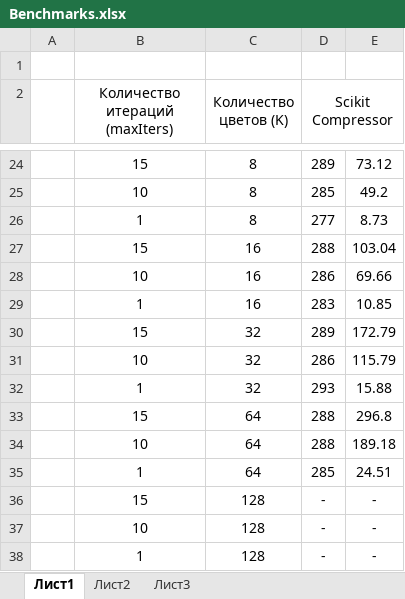
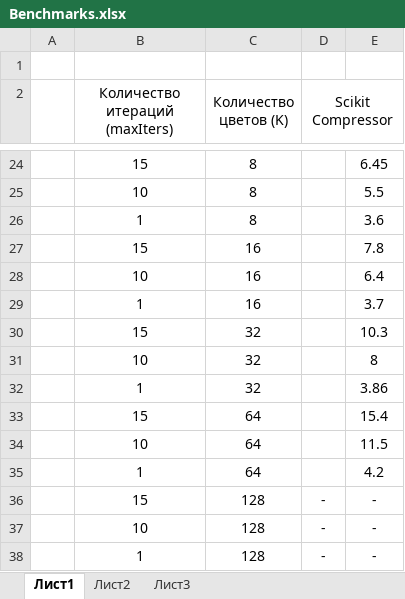
Before and after one commit to V0dot0/test1, an Excel workbook: Task/PRACTIC/number_10/Benchmarks.xlsx, sheet Лист1, drawn as a sheet; only a part is shown, gaps mark what is left out; values as stored, in another font and other column widths than the file's, no borders; the diff covers the shown part only; the diff names each change by its address in the sheet, - before the commit and + after, or states it on an @@ line.

```diff
--- a/Task/PRACTIC/number_10/Benchmarks.xlsx (sheet Лист1)
+++ b/Task/PRACTIC/number_10/Benchmarks.xlsx (sheet Лист1)
-D24 (Scikit Compressor): 289
+D24 (Scikit Compressor): (empty)
-E24: 73.12
+E24: 6.45
-D25 (Scikit Compressor): 285
+D25 (Scikit Compressor): (empty)
-E25: 49.2
+E25: 5.5
-D26 (Scikit Compressor): 277
+D26 (Scikit Compressor): (empty)
-E26: 8.73
+E26: 3.6
-D27 (Scikit Compressor): 288
+D27 (Scikit Compressor): (empty)
-E27: 103.04
+E27: 7.8
-D28 (Scikit Compressor): 286
+D28 (Scikit Compressor): (empty)
-E28: 69.66
+E28: 6.4
-D29 (Scikit Compressor): 283
+D29 (Scikit Compressor): (empty)
-E29: 10.85
+E29: 3.7
-D30 (Scikit Compressor): 289
+D30 (Scikit Compressor): (empty)
-E30: 172.79
+E30: 10.3
-D31 (Scikit Compressor): 286
+D31 (Scikit Compressor): (empty)
-E31: 115.79
+E31: 8
-D32 (Scikit Compressor): 293
+D32 (Scikit Compressor): (empty)
-E32: 15.88
+E32: 3.86
-D33:D34 (Scikit Compressor): 288
+D33:D34 (Scikit Compressor): (empty)
-E33: 296.8
+E33: 15.4
-E34: 189.18
+E34: 11.5
-D35 (Scikit Compressor): 285
+D35 (Scikit Compressor): (empty)
-E35: 24.51
+E35: 4.2
```
Also changed, not shown: 32 edited cells elsewhere in this sheet.
